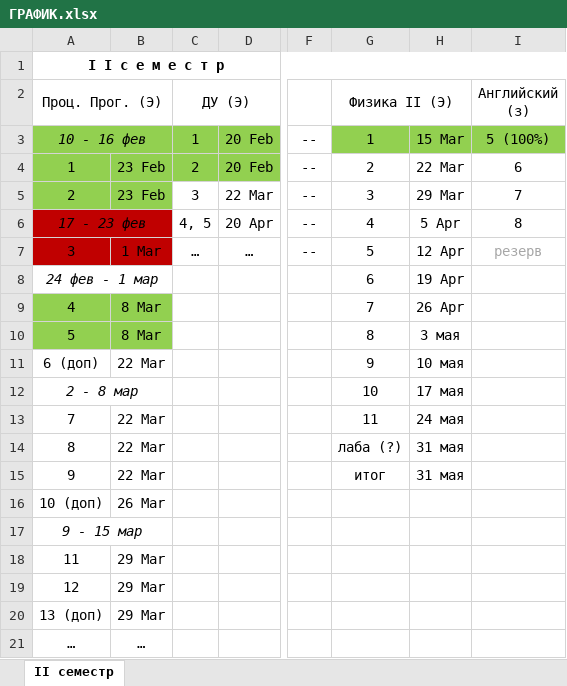
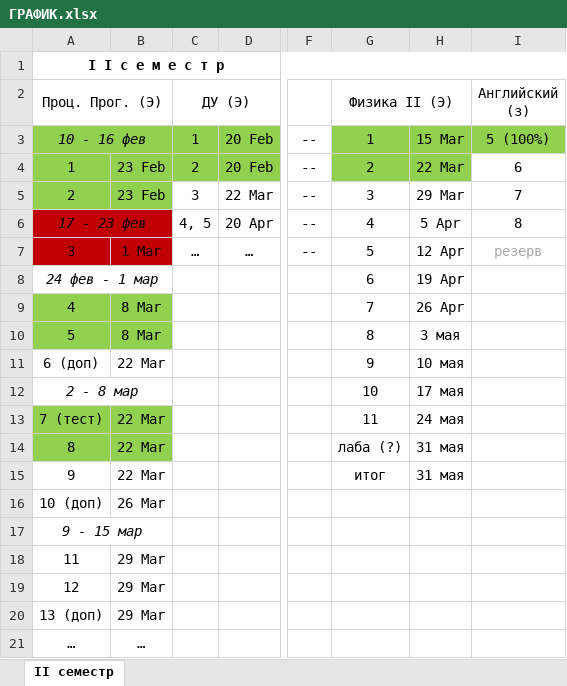
Before and after one commit to Ksorz/Poly, an Excel workbook: ГРАФИК.xlsx, sheet II семестр, drawn as a sheet; only a part is shown, gaps mark what is left out; values as stored, in another font and other column widths than the file's, no borders; the diff names each change by its address in the sheet, - before the commit and + after, or states it on an @@ line.

```diff
--- a/ГРАФИК.xlsx (sheet II семестр)
+++ b/ГРАФИК.xlsx (sheet II семестр)
-G4:H4 fill: none
+G4:H4 fill: #92D050
-A13 (Проц. Прог. (Э)): 7
+A13 (Проц. Прог. (Э)): 7 (тест)
-A13:B14 fill: none
+A13:B14 fill: #92D050
```
Also changed, not shown: 4 other files.
